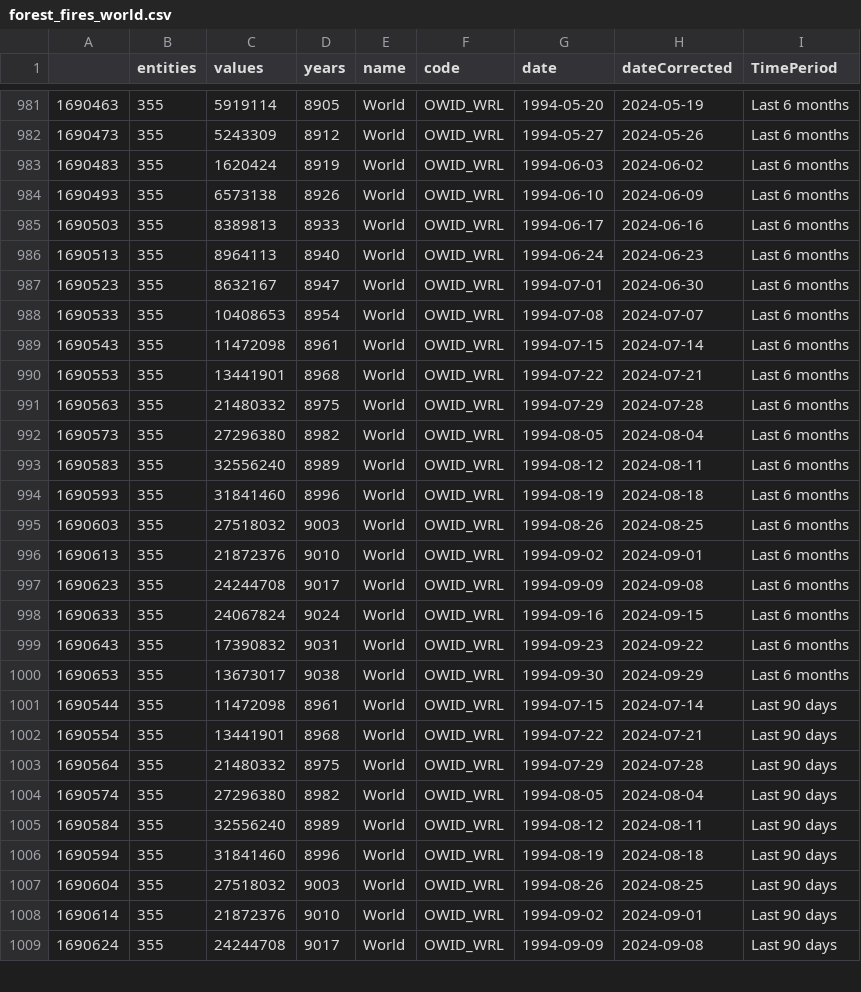
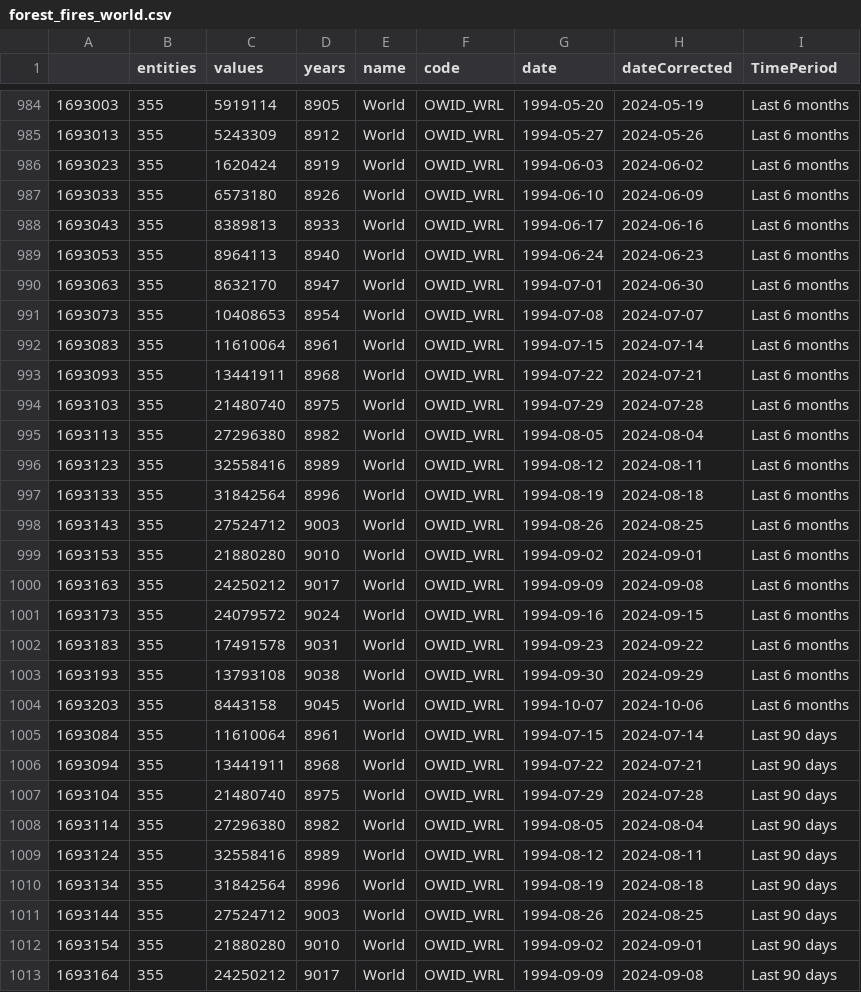
Before and after one commit to vfillis/automated-polling, a CSV file: data/forest_fires_world.csv, drawn as a sheet; only a part is shown, gaps mark what is left out; addresses are those after the commit; the diff covers the shown part only; the diff names each change by its address in the sheet, - before the commit and + after, or states it on an @@ line.

```diff
--- a/data/forest_fires_world.csv
+++ b/data/forest_fires_world.csv
@@ column A renumbered between rows 2 and 1021 @@
-C987 (values): 6573138
+C987 (values): 6573180
-C990 (values): 8632167
+C990 (values): 8632170
-C992 (values): 11472098
+C992 (values): 11610064
-C993 (values): 13441901
+C993 (values): 13441911
-C994 (values): 21480332
+C994 (values): 21480740
-C996 (values): 32556240
+C996 (values): 32558416
-C997 (values): 31841460
+C997 (values): 31842564
-C998 (values): 27518032
+C998 (values): 27524712
-C999 (values): 21872376
+C999 (values): 21880280
-C1000 (values): 24244708
+C1000 (values): 24250212
-C1001 (values): 24067824
+C1001 (values): 24079572
-C1002 (values): 17390832
+C1002 (values): 17491578
-C1003 (values): 13673017
+C1003 (values): 13793108
+row 1004: 1693203 | 355 | 8443158 | 9045 | World | OWID_WRL | 1994-10-07 | 2024-10-06 | Last 6 months
-C1005 (values): 11472098
+C1005 (values): 11610064
-C1006 (values): 13441901
+C1006 (values): 13441911
-C1007 (values): 21480332
+C1007 (values): 21480740
-C1009 (values): 32556240
+C1009 (values): 32558416
-C1010 (values): 31841460
+C1010 (values): 31842564
-C1011 (values): 27518032
+C1011 (values): 27524712
-C1012 (values): 21872376
+C1012 (values): 21880280
-C1013 (values): 24244708
+C1013 (values): 24250212
```
Also changed, not shown: 5 added rows and 46 edited cells elsewhere in this file, data/538-president-polling.csv, data/last3Y_polling.csv.
